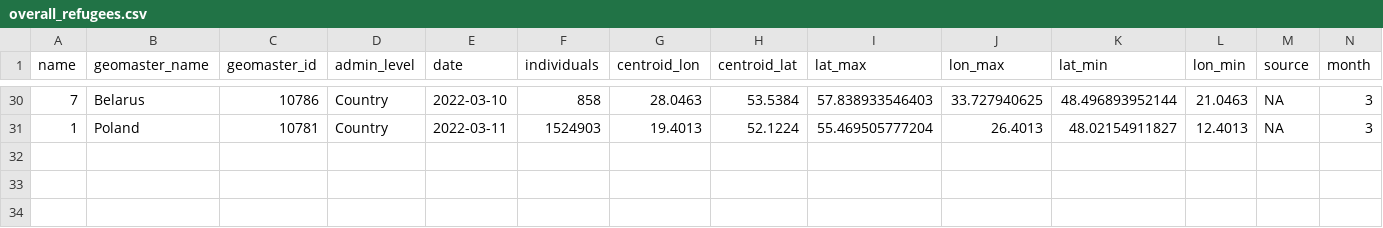
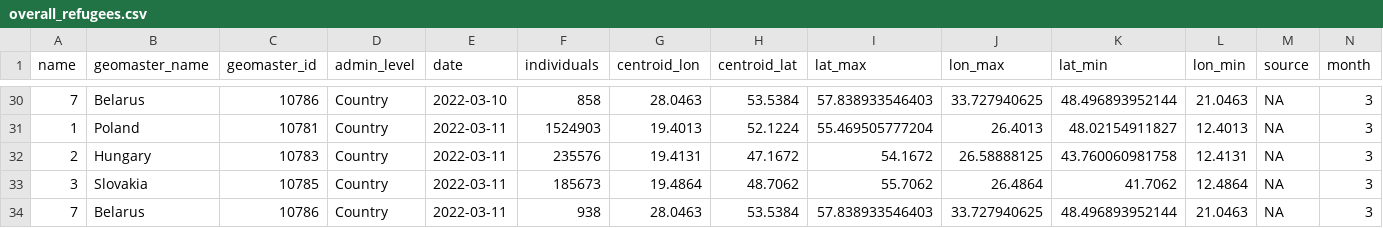
Before and after one commit to AbdoulMa/Automating-Web-Scraping, a CSV file: data/overall_refugees.csv, drawn as a sheet; only a part is shown, gaps mark what is left out; rows hold the shown columns only; the diff names each change by its address in the sheet, - before the commit and + after, or states it on an @@ line.

Commit message:
New refugees data added - updating processed!

```diff
--- a/data/overall_refugees.csv
+++ b/data/overall_refugees.csv
+row 32: 2 | Hungary | 10783 | Country | 2022-03-11 | 235576 | 19.4131 | 47.1672 | 54.1672 | 26.58888125 | 43.760060981758 | 12.4131 | NA | 3
+row 33: 3 | Slovakia | 10785 | Country | 2022-03-11 | 185673 | 19.4864 | 48.7062 | 55.7062 | 26.4864 | 41.7062 | 12.4864 | NA | 3
+row 34: 7 | Belarus | 10786 | Country | 2022-03-11 | 938 | 28.0463 | 53.5384 | 57.838933546403 | 33.727940625 | 48.496893952144 | 21.0463 | NA | 3
```
Also changed, not shown: 1 other file.
